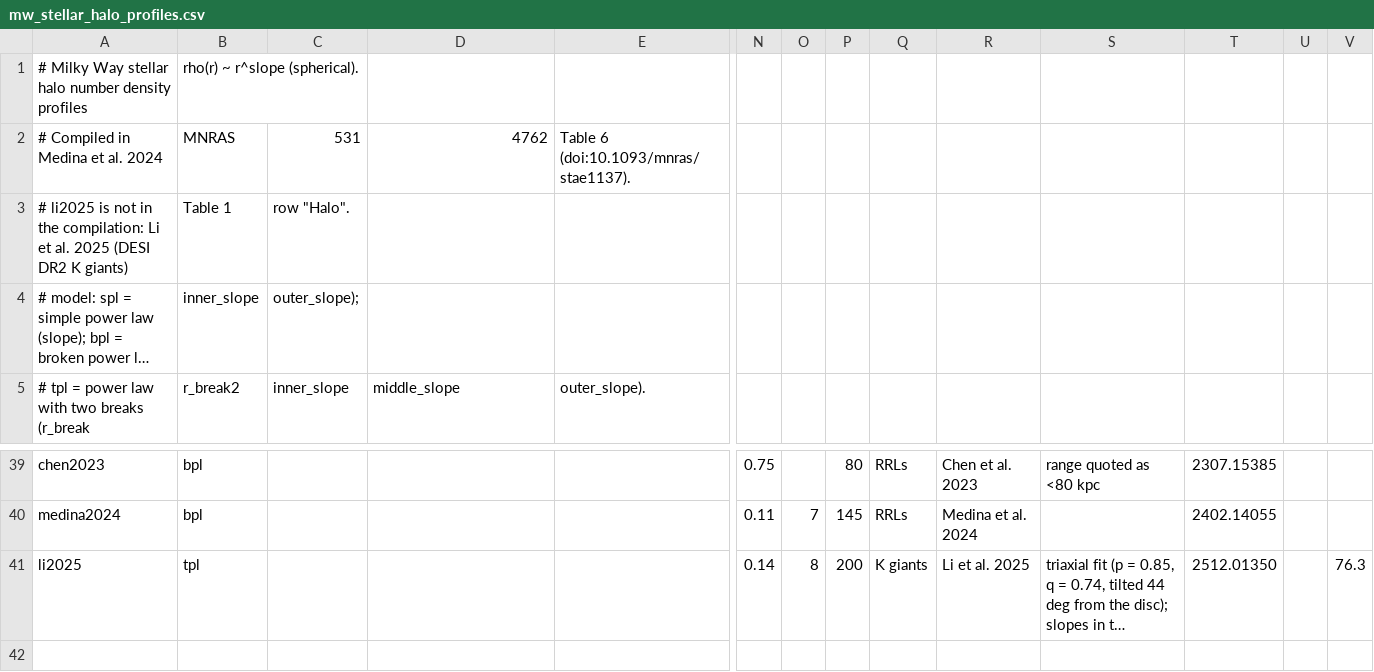
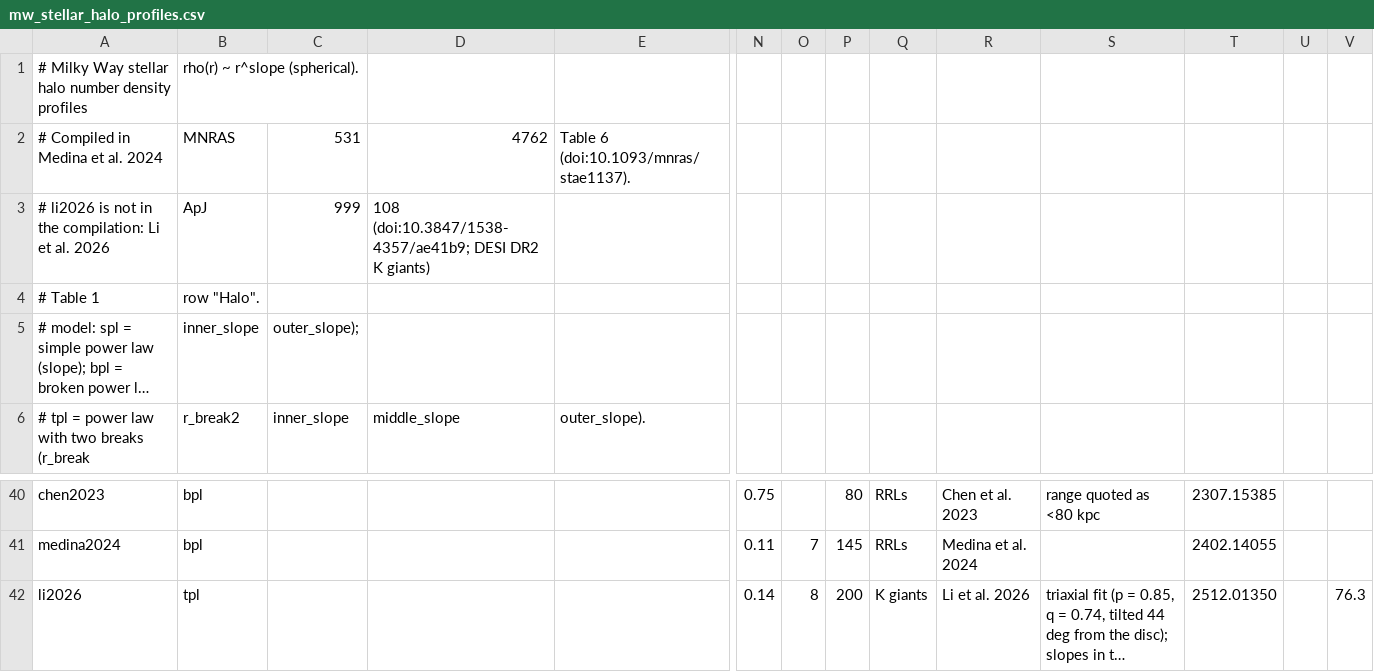
Before and after one commit to jngaravitoc/stracers, a CSV file: src/stracers/data/mw_stellar_halo_profiles.csv, drawn as a sheet; only a part is shown, gaps mark what is left out; long unchanged cells end in …; removed rows and columns are numbered as before the commit, all else as after; rows hold the shown columns only; the diff names each change by its address in the sheet, - before the commit and + after, or states it on an @@ line.

```diff
--- a/src/stracers/data/mw_stellar_halo_profiles.csv
+++ b/src/stracers/data/mw_stellar_halo_profiles.csv
-row 3: # li2025 is not in the compilation: Li et al. 2025 (DESI DR2 K giants) | Table 1 | row "Halo".
+row 3: # li2026 is not in the compilation: Li et al. 2026 | ApJ | 999 | 108 (doi:10.3847/1538-4357/ae41b9; DESI DR2 K giants)
+row 4: # Table 1 | row "Halo".
-A42: li2025
+A42: li2026
-R42: Li et al. 2025
+R42: Li et al. 2026
```
Also changed, not shown: 8 other files.
